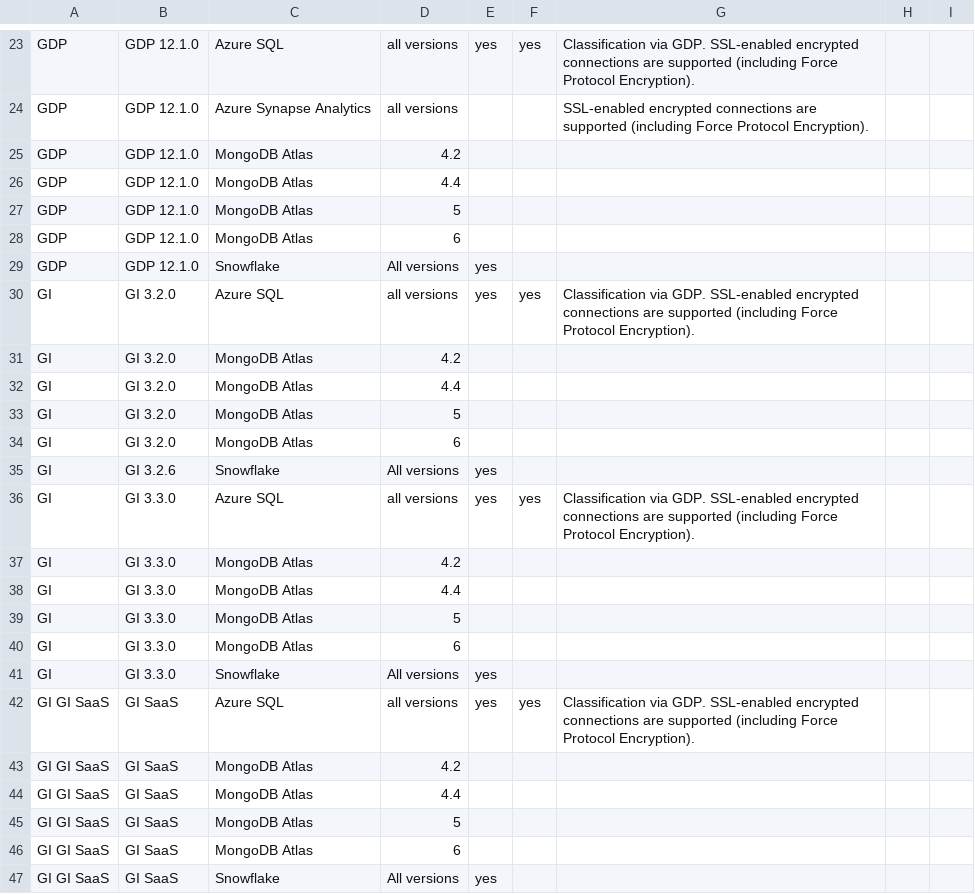
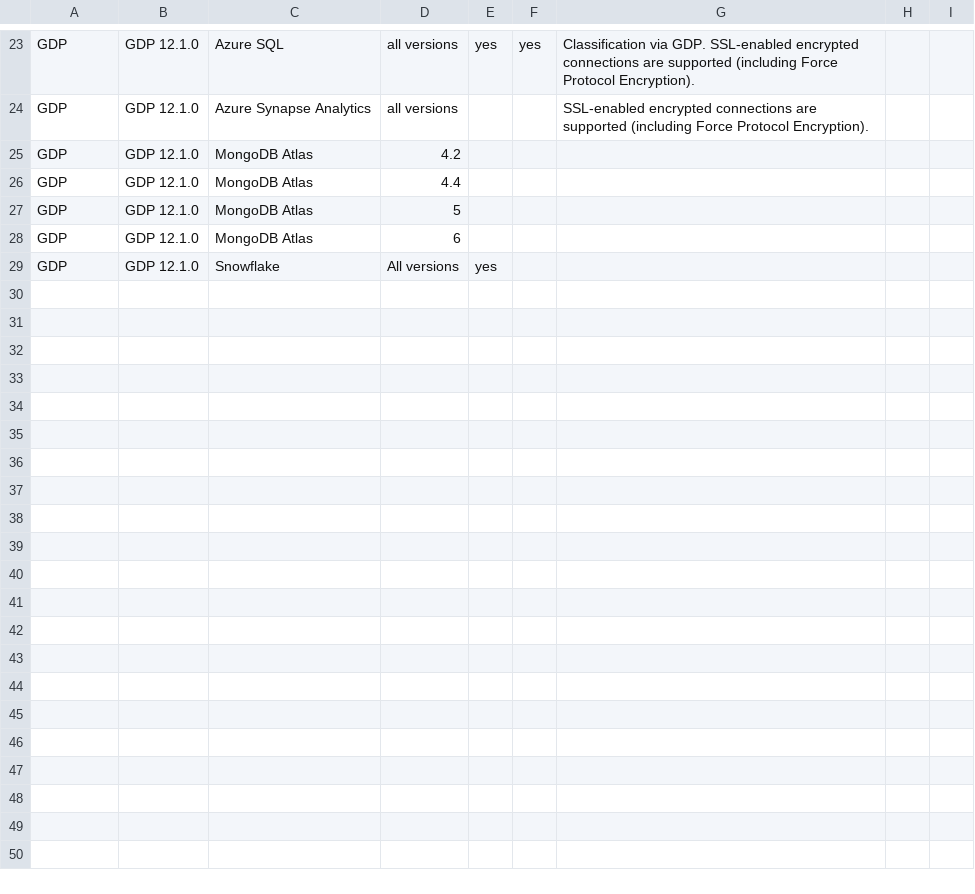
Before and after one commit to IBM/guardium-supported-datasources, a CSV file: consolidation-script2/data/input/Azure_ExStap.csv, drawn as a sheet; only a part is shown, gaps mark what is left out; the diff names each change by its address in the sheet, - before the commit and + after, or states it on an @@ line.

```diff
--- a/consolidation-script2/data/input/Azure_ExStap.csv
+++ b/consolidation-script2/data/input/Azure_ExStap.csv
-row 30: GI | GI 3.2.0 | Azure SQL | all versions | yes | yes | Classification via GDP. SSL-enabled encrypted connections are supported (including Force Protocol Encryption).
-row 31: GI | GI 3.2.0 | MongoDB Atlas | 4.2
-row 32: GI | GI 3.2.0 | MongoDB Atlas | 4.4
-row 33: GI | GI 3.2.0 | MongoDB Atlas | 5
-row 34: GI | GI 3.2.0 | MongoDB Atlas | 6
-row 35: GI | GI 3.2.6 | Snowflake | All versions | yes
-row 36: GI | GI 3.3.0 | Azure SQL | all versions | yes | yes | Classification via GDP. SSL-enabled encrypted connections are supported (including Force Protocol Encryption).
-row 37: GI | GI 3.3.0 | MongoDB Atlas | 4.2
-row 38: GI | GI 3.3.0 | MongoDB Atlas | 4.4
-row 39: GI | GI 3.3.0 | MongoDB Atlas | 5
-row 40: GI | GI 3.3.0 | MongoDB Atlas | 6
-row 41: GI | GI 3.3.0 | Snowflake | All versions | yes
-row 42: GI GI SaaS | GI SaaS | Azure SQL | all versions | yes | yes | Classification via GDP. SSL-enabled encrypted connections are supported (including Force Protocol Encryption).
-row 43: GI GI SaaS | GI SaaS | MongoDB Atlas | 4.2
-row 44: GI GI SaaS | GI SaaS | MongoDB Atlas | 4.4
-row 45: GI GI SaaS | GI SaaS | MongoDB Atlas | 5
-row 46: GI GI SaaS | GI SaaS | MongoDB Atlas | 6
-row 47: GI GI SaaS | GI SaaS | Snowflake | All versions | yes
```
Also changed, not shown: consolidation-script2/data/input/GCP_ExStap.csv, consolidation-script2/data/input/IBMCloud_ExStap.csv, 1 other file.
